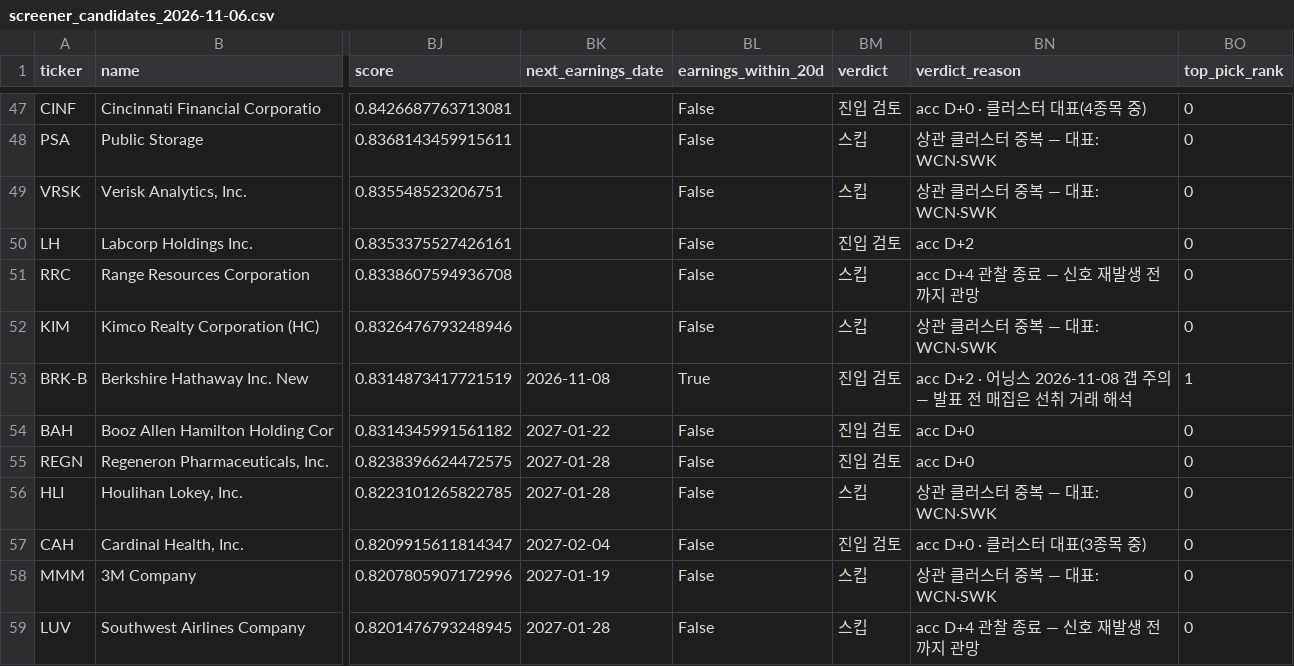
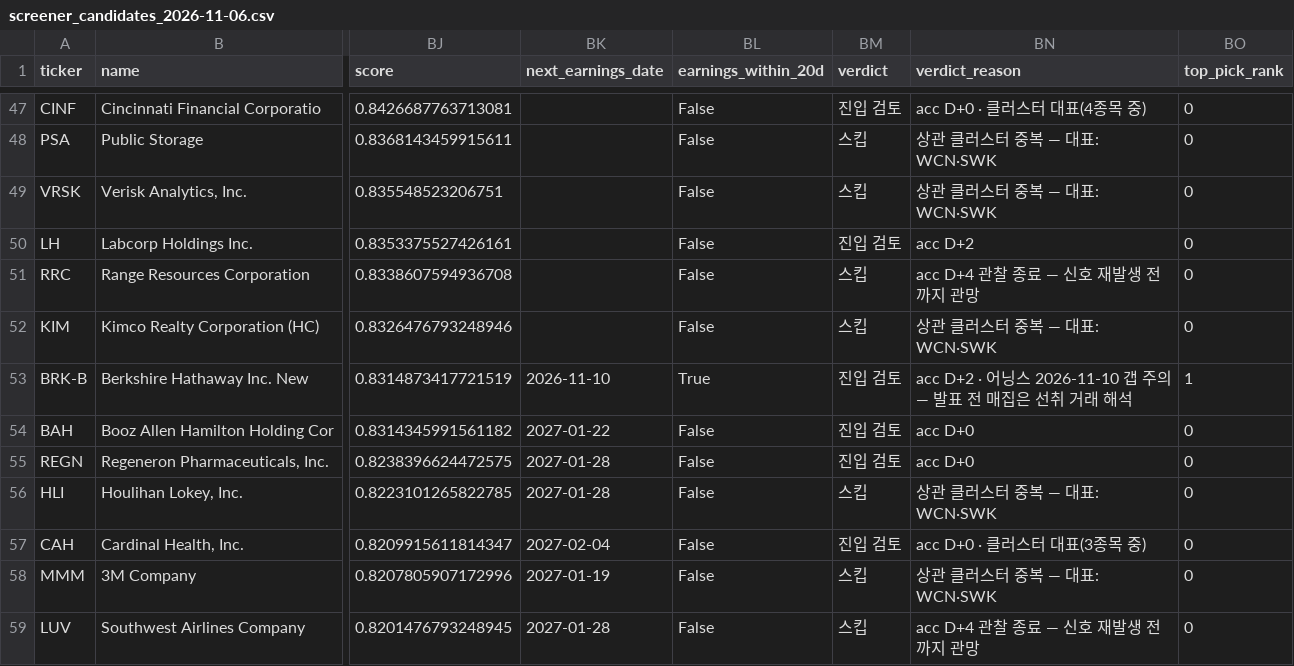
Before and after one commit to jhpark227/US-stock-screener, a CSV file: site/outputs/screener_candidates_2026-11-06.csv, drawn as a sheet; only a part is shown, gaps mark what is left out; the diff names each change by its address in the sheet, - before the commit and + after, or states it on an @@ line.

Commit message:
site: daily build 2026-11-09

```diff
--- a/site/outputs/screener_candidates_2026-11-06.csv
+++ b/site/outputs/screener_candidates_2026-11-06.csv
-BK53 (next_earnings_date): 2026-11-08
+BK53 (next_earnings_date): 2026-11-10
-BN53 (verdict_reason): …어닝스 2026-11-08 갭 주의…
+BN53 (verdict_reason): …어닝스 2026-11-10 갭 주의…
```
Also changed, not shown: site/outputs/screener_universe_2026-11-06.csv, 1 other file.
